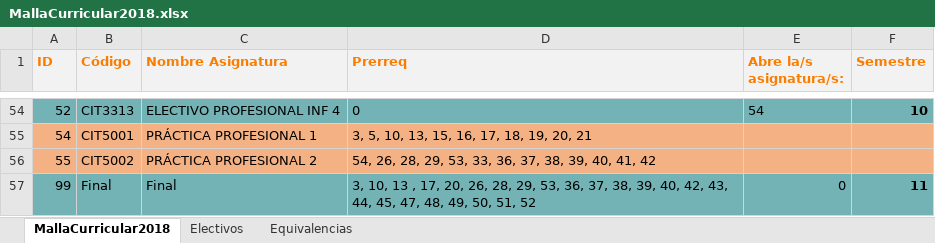
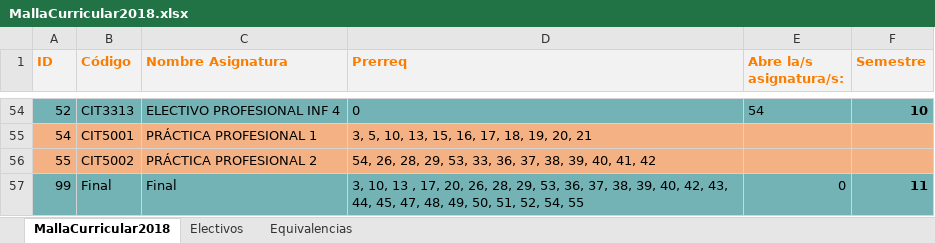
Before and after one commit to agamboar/generador_de_horarios_Practica, an Excel workbook: RutaCritica/MallaCurricular2018.xlsx, sheet MallaCurricular2018, drawn as a sheet; only a part is shown, gaps mark what is left out; values as stored, in another font and other column widths than the file's, no borders; the diff names each change by its address in the sheet, - before the commit and + after, or states it on an @@ line.

```diff
--- a/RutaCritica/MallaCurricular2018.xlsx (sheet MallaCurricular2018)
+++ b/RutaCritica/MallaCurricular2018.xlsx (sheet MallaCurricular2018)
-D57 (Prerreq): …50, 51, 52
+D57 (Prerreq): …50, 51, 52, 54, 55
```
Also changed, not shown: sheet Electivos, RutaCritica/MallaCurricular2010.xlsx, RutaCritica/MallaCurricular2020.xlsx, 4 other files.
